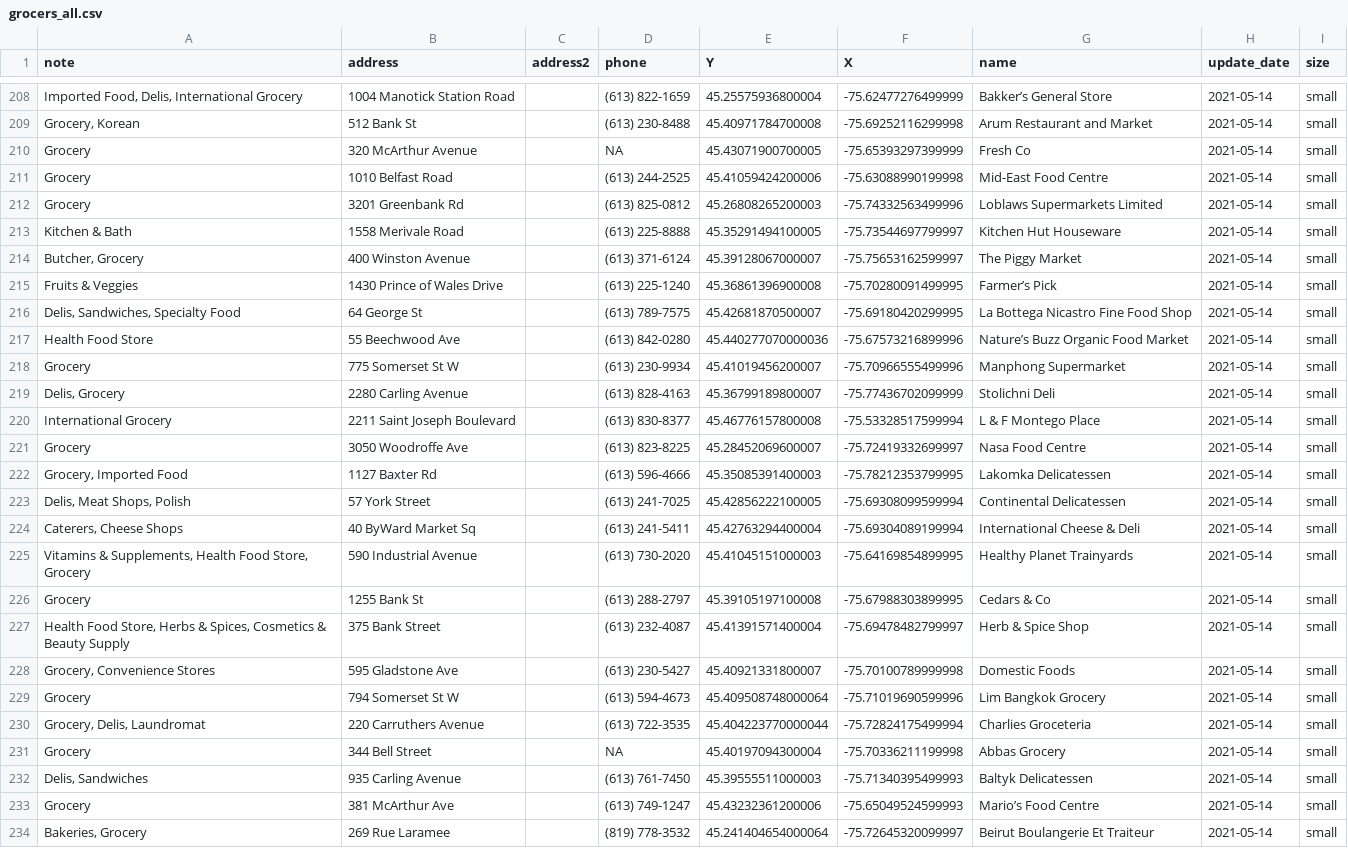
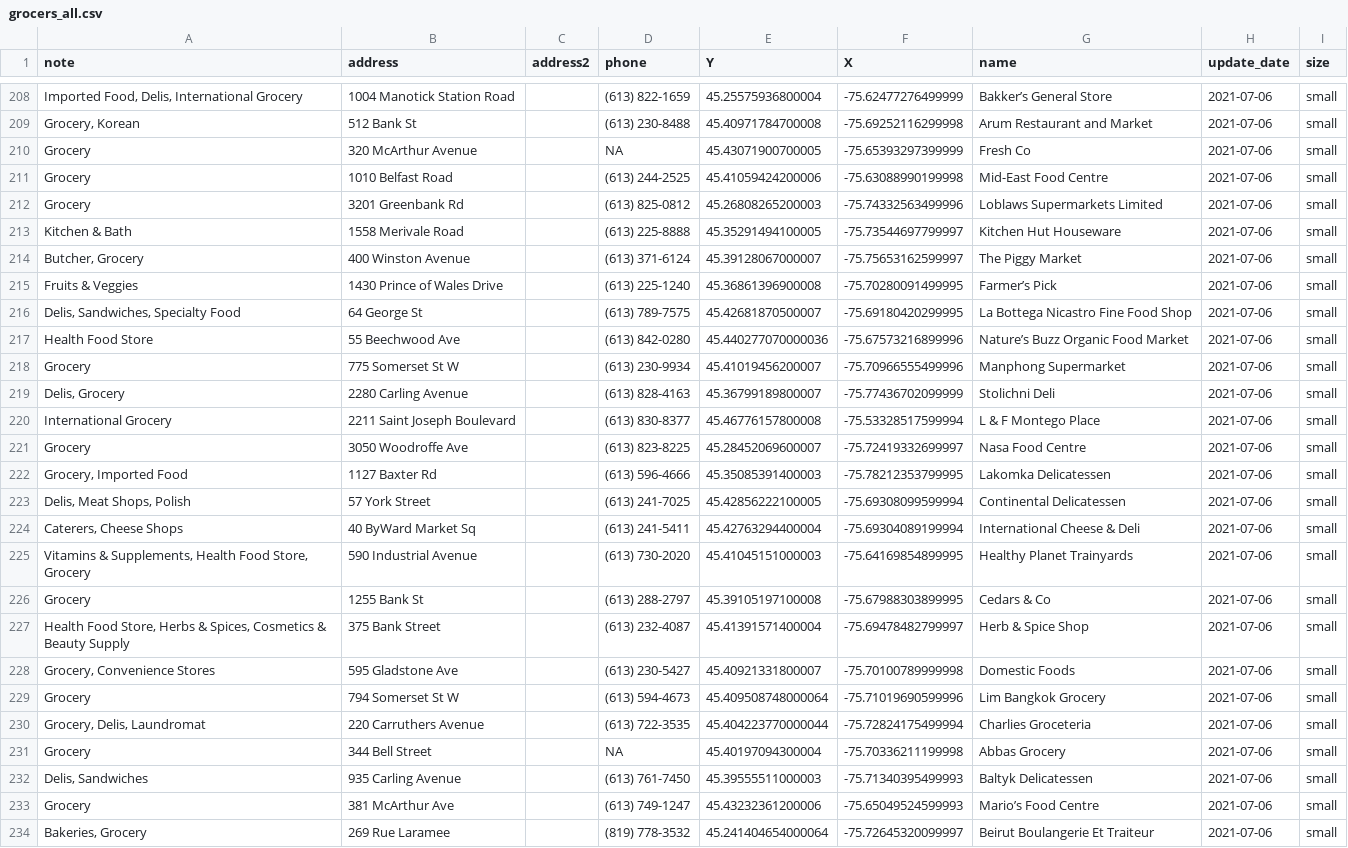
Before and after one commit to Ottawa-Neighbourhood-Study/ons_food_targets, a CSV file: data/grocers/grocers_all.csv (was data/grocers_all.csv), drawn as a sheet; only a part is shown, gaps mark what is left out; the diff covers the shown part only; the diff names each change by its address in the sheet, - before the commit and + after, or states it on an @@ line.

```diff
--- a/data/grocers_all.csv
+++ b/data/grocers/grocers_all.csv
-H208:H234 (update_date): 2021-05-14
+H208:H234 (update_date): 2021-07-06
```
Also changed, not shown: 122 edited cells elsewhere in this file, 30 other files.
